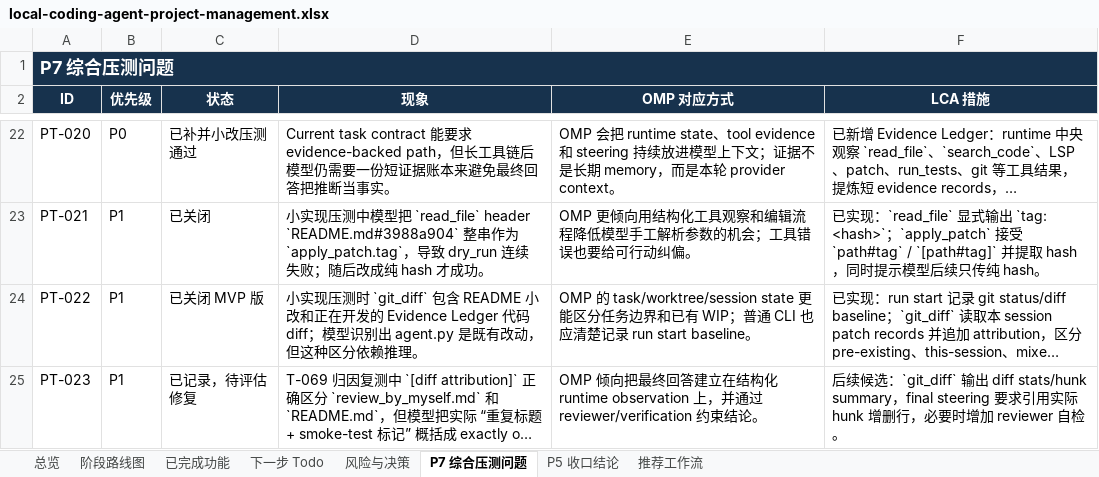
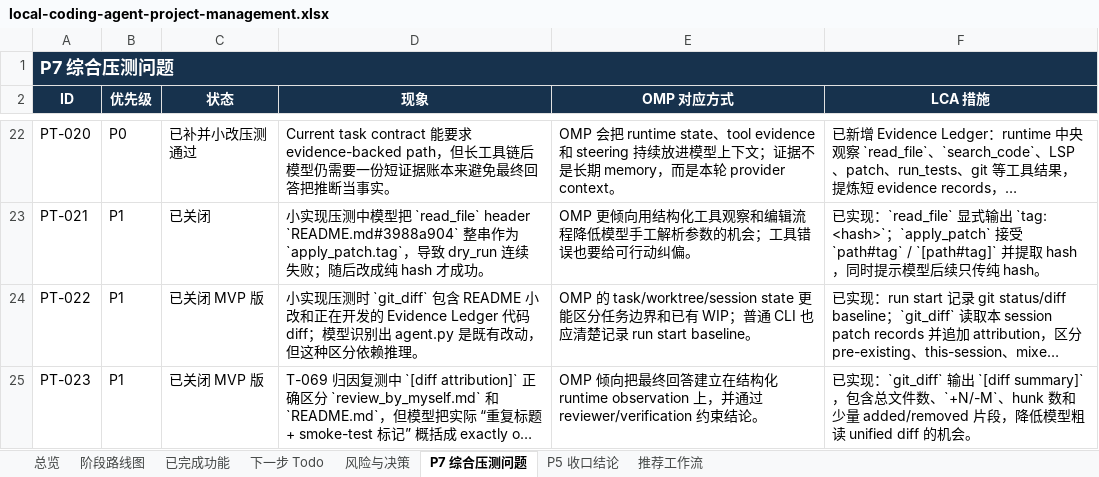
Before and after one commit to noone6931/lca-private-handoff-20260803, an Excel workbook: docs/local-coding-agent-project-management.xlsx, sheet P7 综合压测问题, drawn as a sheet; only a part is shown, gaps mark what is left out; long unchanged cells end in …; values as stored, in another font and other column widths than the file's, no borders; the diff names each change by its address in the sheet, - before the commit and + after, or states it on an @@ line.

Commit message:
Add structured git diff summaries

```diff
--- a/docs/local-coding-agent-project-management.xlsx (sheet P7 综合压测问题)
+++ b/docs/local-coding-agent-project-management.xlsx (sheet P7 综合压测问题)
-C25 (状态): 已记录，待评估修复
+C25 (状态): 已关闭 MVP 版
-F25 (LCA 措施): 后续候选：`git_diff` 输出 diff stats/hunk summary，final steering 要求引用实际 hunk 增删行，必要时增加 reviewer 自检。
+F25 (LCA 措施): 已实现：`git_diff` 输出 `[diff summary]`，包含总文件数、`+N/-M`、hunk 数和少量 added/removed 片段，降低模型粗读 unified diff 的机会。
```
Also changed, not shown: sheet 已完成功能, sheet 总览, sheet 风险与决策, sheet 下一步 Todo, sheet P5 收口结论, 6 other files.
